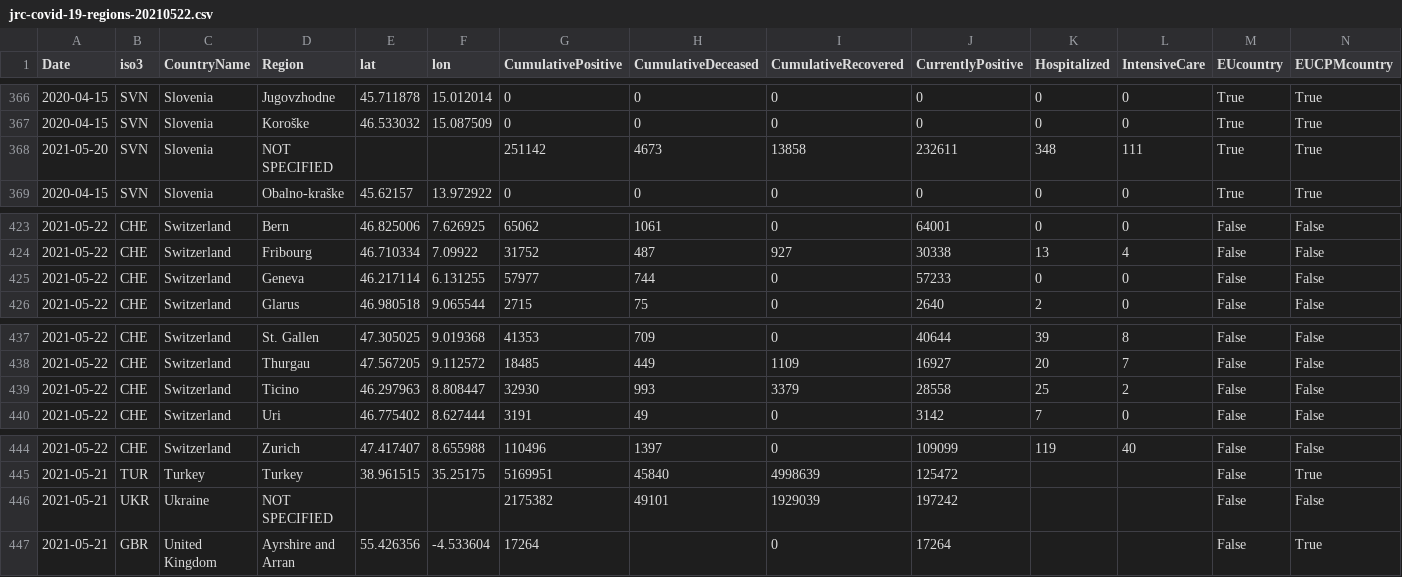
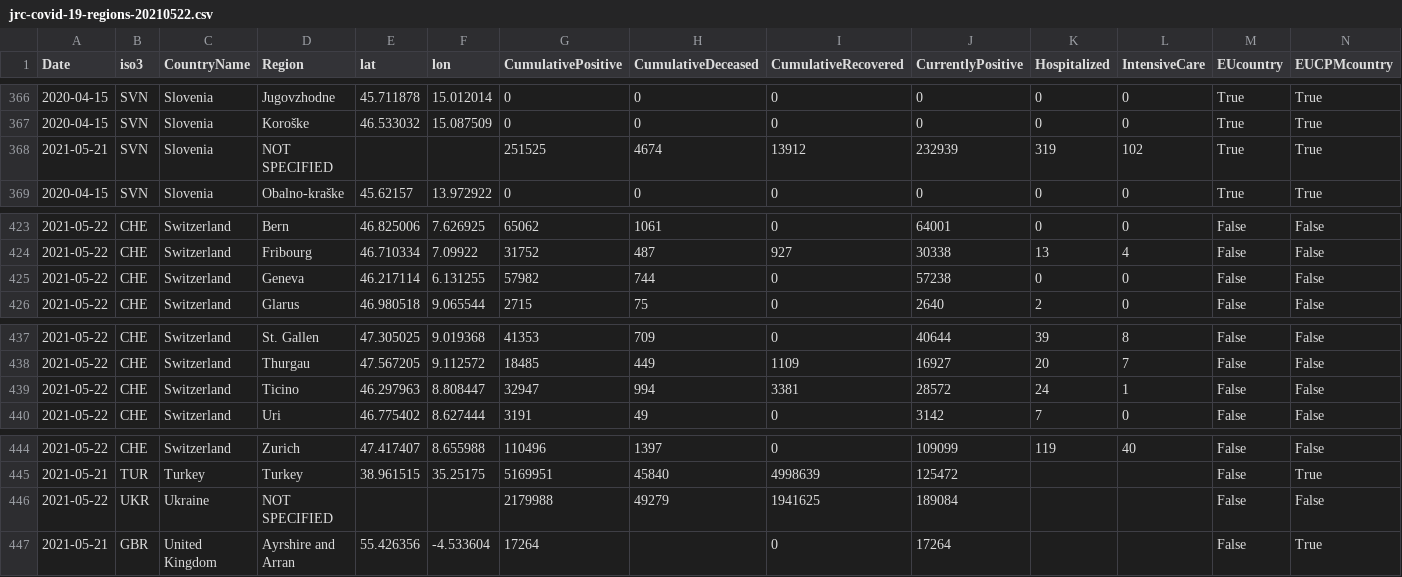
Before and after one commit to nmileva/COVID-19, a CSV file: data-by-region/jrc-covid-19-regions-20210522.csv, drawn as a sheet; only a part is shown, gaps mark what is left out; removed rows and columns are numbered as before the commit, all else as after; rows hold the shown columns only; the diff names each change by its address in the sheet, - before the commit and + after, or states it on an @@ line.

```diff
--- a/data-by-region/jrc-covid-19-regions-20210522.csv
+++ b/data-by-region/jrc-covid-19-regions-20210522.csv
-row 368: 2021-05-20 | SVN | Slovenia | NOT SPECIFIED |  |  | 251142 | 4673 | 13858 | 232611 | 348 | 111 | True | True
+row 368: 2021-05-21 | SVN | Slovenia | NOT SPECIFIED |  |  | 251525 | 4674 | 13912 | 232939 | 319 | 102 | True | True
-G425 (CumulativePositive): 57977
+G425 (CumulativePositive): 57982
-J425 (CurrentlyPositive): 57233
+J425 (CurrentlyPositive): 57238
-G439 (CumulativePositive): 32930
+G439 (CumulativePositive): 32947
-H439 (CumulativeDeceased): 993
+H439 (CumulativeDeceased): 994
-I439 (CumulativeRecovered): 3379
+I439 (CumulativeRecovered): 3381
-J439 (CurrentlyPositive): 28558
+J439 (CurrentlyPositive): 28572
-K439 (Hospitalized): 25
+K439 (Hospitalized): 24
-L439 (IntensiveCare): 2
+L439 (IntensiveCare): 1
-A446 (Date): 2021-05-21
+A446 (Date): 2021-05-22
-G446 (CumulativePositive): 2175382
+G446 (CumulativePositive): 2179988
-H446 (CumulativeDeceased): 49101
+H446 (CumulativeDeceased): 49279
-I446 (CumulativeRecovered): 1929039
+I446 (CumulativeRecovered): 1941625
-J446 (CurrentlyPositive): 197242
+J446 (CurrentlyPositive): 189084
```
Also changed, not shown: data-by-country/jrc-covid-19-countries-20210522.csv, data-by-country/jrc-covid-19-countries-latest.csv, 4 other files.
